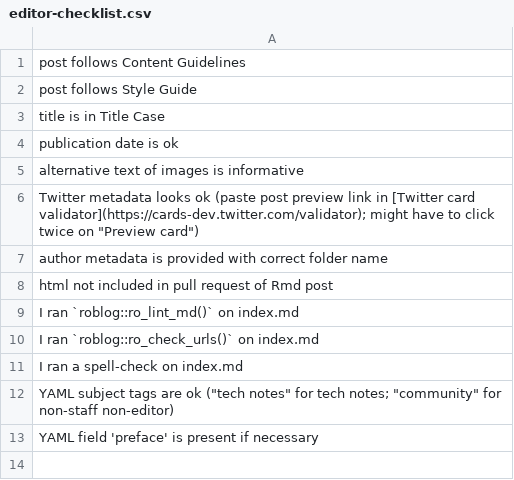
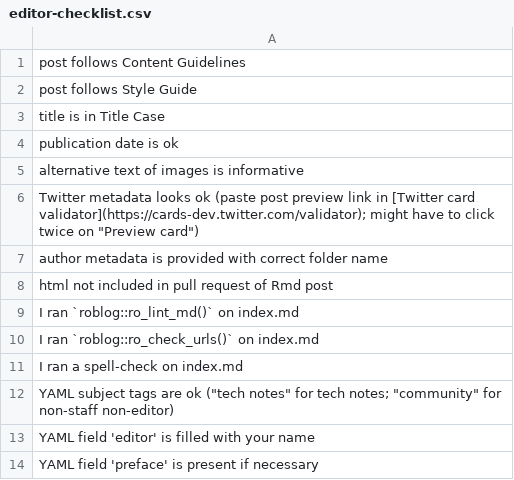
Before and after one commit to ropensci-org/blog-guidance, a CSV file: inst/checklists/editor-checklist.csv, drawn as a sheet; the diff names each change by its address in the sheet, - before the commit and + after, or states it on an @@ line.

Commit message:
add editor field to editor checklist (#230)

```diff
--- a/inst/checklists/editor-checklist.csv
+++ b/inst/checklists/editor-checklist.csv
+row 13: YAML field 'editor' is filled with your name
```
